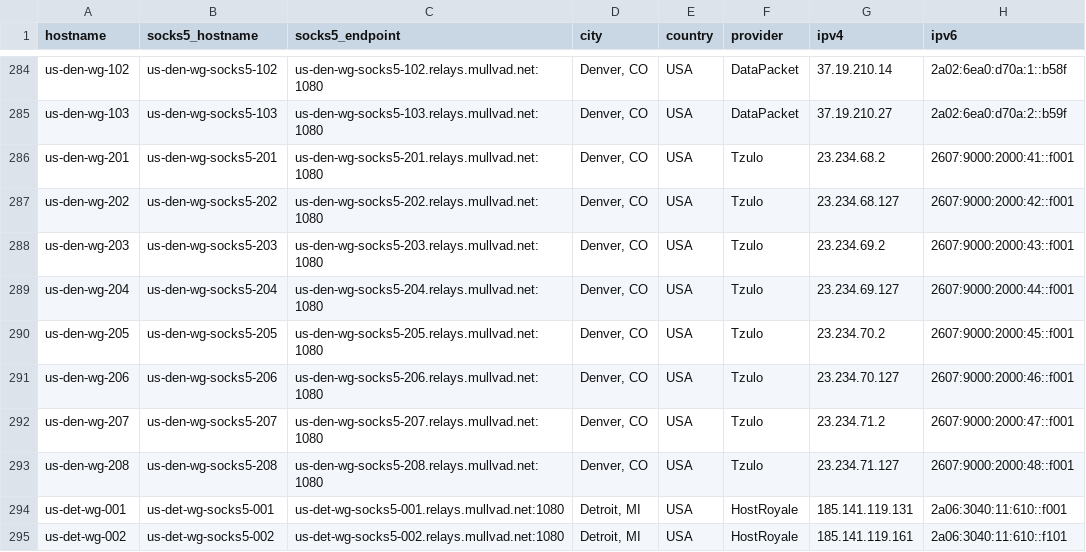
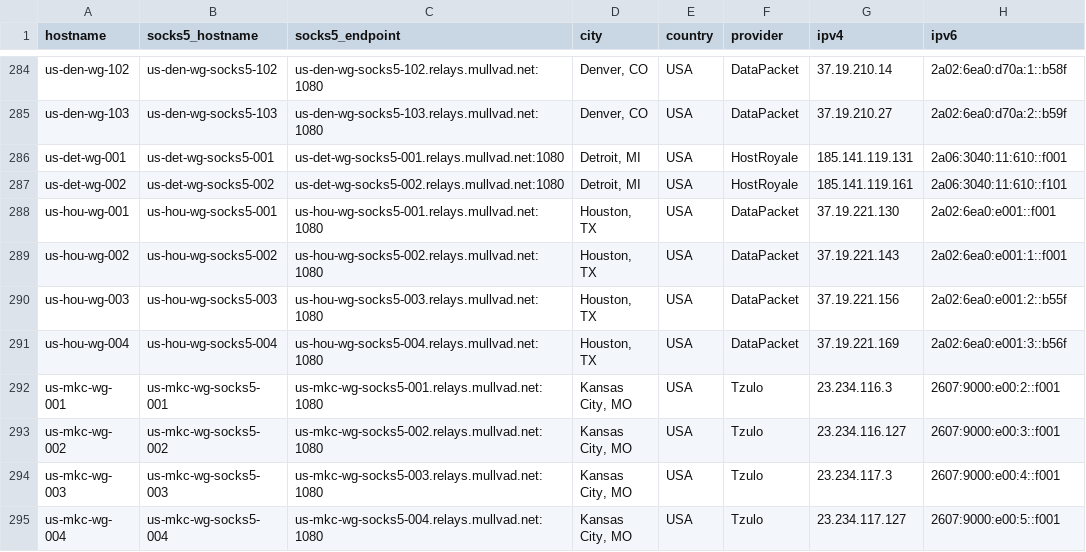
Before and after one commit to tommy-ca/mulvad-relay-list, a CSV file: relays.csv, drawn as a sheet; only a part is shown, gaps mark what is left out; the shorter side is filled out with more unchanged rows; the diff names each change by its address in the sheet, - before the commit and + after, or states it on an @@ line.

```diff
--- a/relays.csv
+++ b/relays.csv
-row 286: us-den-wg-201 | us-den-wg-socks5-201 | us-den-wg-socks5-201.relays.mullvad.net:1080 | Denver, CO | USA | Tzulo | 23.234.68.2 | 2607:9000:2000:41::f001
-row 287: us-den-wg-202 | us-den-wg-socks5-202 | us-den-wg-socks5-202.relays.mullvad.net:1080 | Denver, CO | USA | Tzulo | 23.234.68.127 | 2607:9000:2000:42::f001
-row 288: us-den-wg-203 | us-den-wg-socks5-203 | us-den-wg-socks5-203.relays.mullvad.net:1080 | Denver, CO | USA | Tzulo | 23.234.69.2 | 2607:9000:2000:43::f001
-row 289: us-den-wg-204 | us-den-wg-socks5-204 | us-den-wg-socks5-204.relays.mullvad.net:1080 | Denver, CO | USA | Tzulo | 23.234.69.127 | 2607:9000:2000:44::f001
-row 290: us-den-wg-205 | us-den-wg-socks5-205 | us-den-wg-socks5-205.relays.mullvad.net:1080 | Denver, CO | USA | Tzulo | 23.234.70.2 | 2607:9000:2000:45::f001
-row 291: us-den-wg-206 | us-den-wg-socks5-206 | us-den-wg-socks5-206.relays.mullvad.net:1080 | Denver, CO | USA | Tzulo | 23.234.70.127 | 2607:9000:2000:46::f001
-row 292: us-den-wg-207 | us-den-wg-socks5-207 | us-den-wg-socks5-207.relays.mullvad.net:1080 | Denver, CO | USA | Tzulo | 23.234.71.2 | 2607:9000:2000:47::f001
-row 293: us-den-wg-208 | us-den-wg-socks5-208 | us-den-wg-socks5-208.relays.mullvad.net:1080 | Denver, CO | USA | Tzulo | 23.234.71.127 | 2607:9000:2000:48::f001
```
Also changed, not shown: 4 other files.
